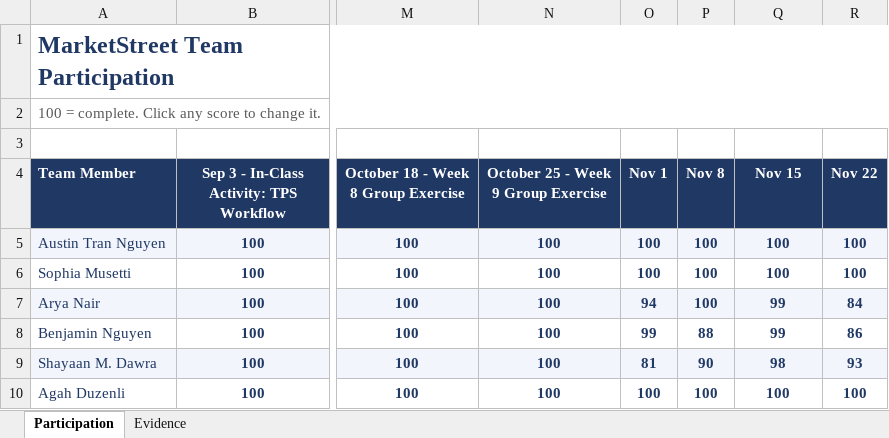
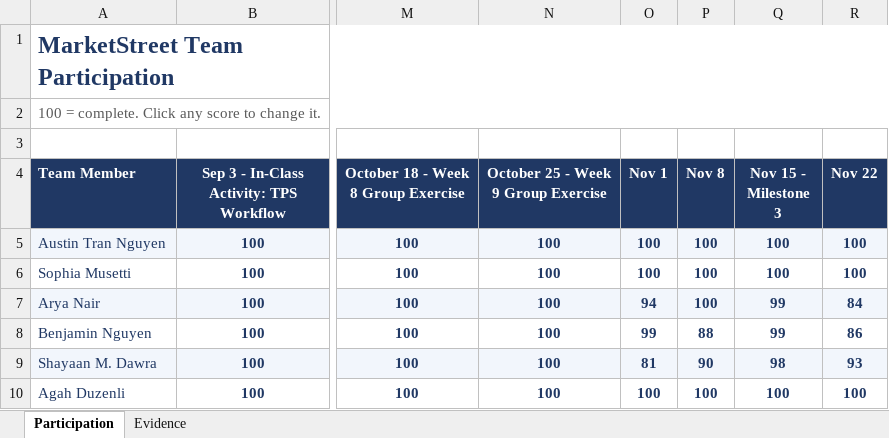
Before and after one commit to AustinNguyen1/MarketStreetPrivateFork, an Excel workbook: docs/05-team-management/team-tracker.xlsx, sheet Participation, drawn as a sheet; only a part is shown, gaps mark what is left out; values as stored, in another font and other column widths than the file's, no borders; table styles not drawn; the diff names each change by its address in the sheet, - before the commit and + after, or states it on an @@ line.

Commit message:
Label Nov 15 as Milestone 3 in the team tracker

```diff
--- a/docs/05-team-management/team-tracker.xlsx (sheet Participation)
+++ b/docs/05-team-management/team-tracker.xlsx (sheet Participation)
-Q4: Nov 15
+Q4: Nov 15 - Milestone 3
```
